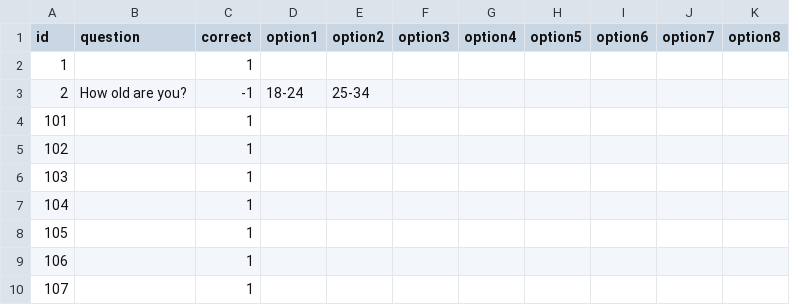
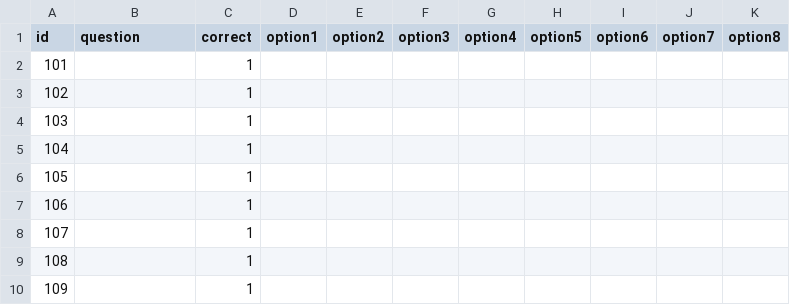
Before and after one commit to BhasherBEL/LanguageLab, a CSV file: scripts/surveys/items.csv, drawn as a sheet; only a part is shown; the shorter side is filled out with more unchanged rows.

Commit message:
Remove old and inexisting questions

```diff
--- a/scripts/surveys/items.csv
+++ b/scripts/surveys/items.csv
@@ -1,4 +1,2 @@
 id,question,correct,option1,option2,option3,option4,option5,option6,option7,option8
-1,,1,,,,,,
-2,How old are you?,-1,18-24,25-34,,,,,,
 101,,1,,,,,,,,
```
Also changed, not shown: scripts/surveys/groups.csv, 1 other file.
